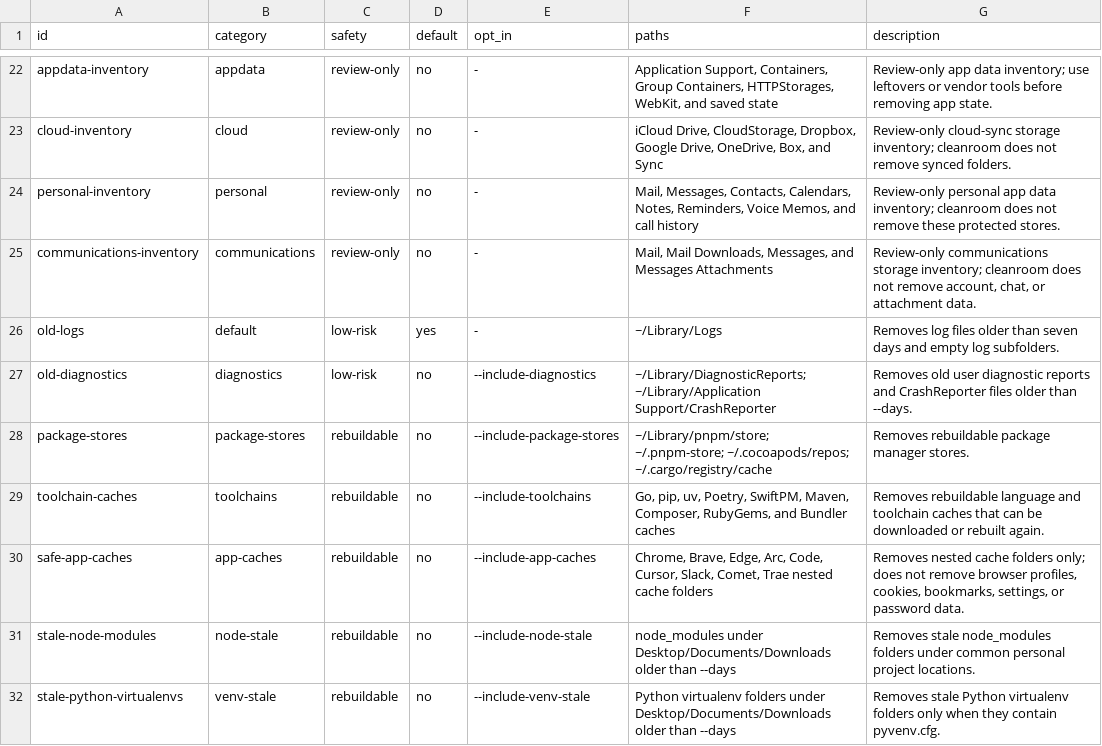
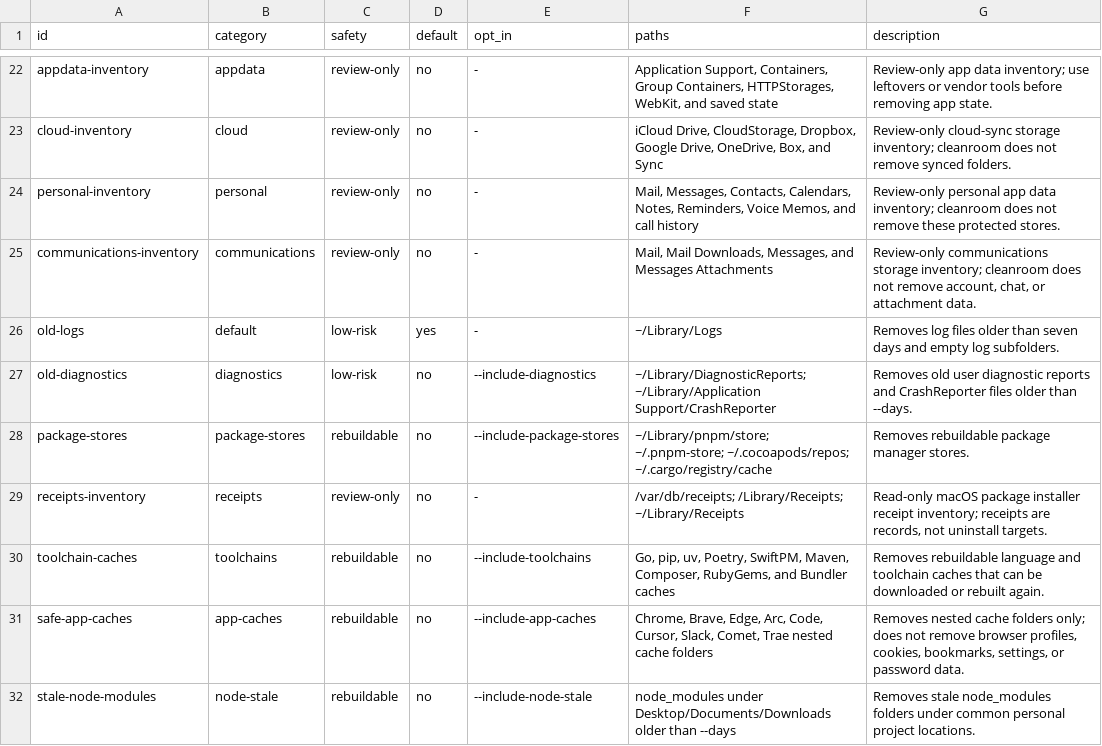
Before and after one commit to vivekjm/cleanroom-mac, a TSV file: data/cleanup-rules.tsv, drawn as a sheet; only a part is shown, gaps mark what is left out; the shorter side is filled out with more unchanged rows.

Commit message:
Add package receipts inventory

```diff
--- a/data/cleanup-rules.tsv
+++ b/data/cleanup-rules.tsv
@@ -28,2 +28,3 @@ old-diagnostics	diagnostics	low-risk	no	--include-diagnostics	~/Library/Diagnost
 package-stores	package-stores	rebuildable	no	--include-package-stores	~/Library/pnpm/store; ~/.pnpm-store; ~/.cocoapods/repos; ~/.cargo/registry/cache	Removes rebuildable package manager stores.
+receipts-inventory	receipts	review-only	no	-	/var/db/receipts; /Library/Receipts; ~/Library/Receipts	Read-only macOS package installer receipt inventory; receipts are records, not uninstall targets.
 toolchain-caches	toolchains	rebuildable	no	--include-toolchains	Go, pip, uv, Poetry, SwiftPM, Maven, Composer, RubyGems, and Bundler caches	Removes rebuildable language and toolchain caches that can be downloaded or rebuilt again.
```
Also changed, not shown: 9 other files.
